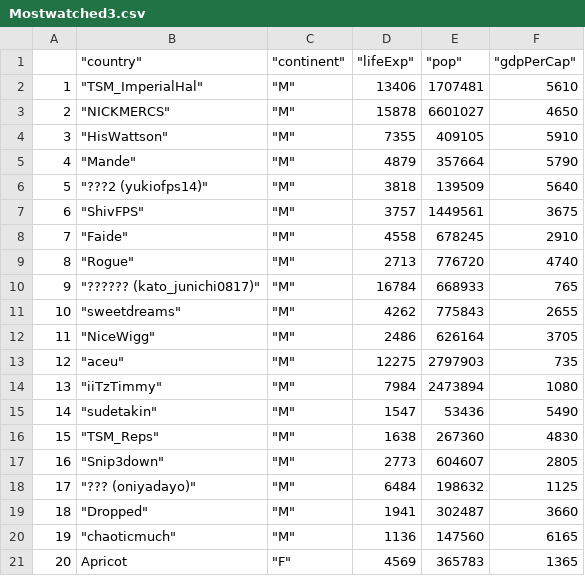
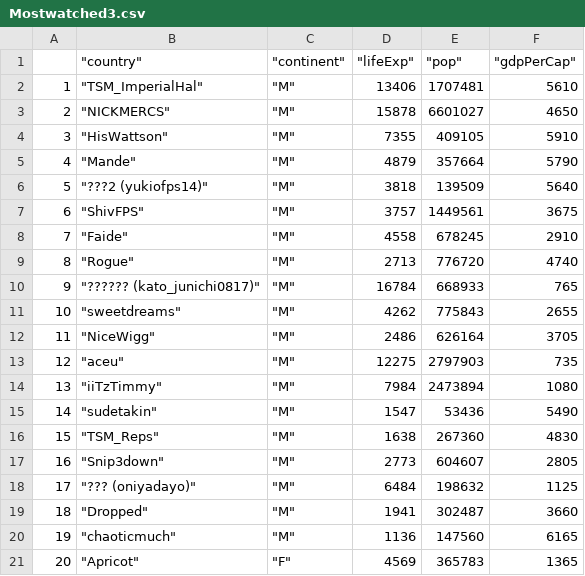
Before and after one commit to onlywoo/datavis, a CSV file: Mostwatched3.csv, drawn as a sheet.

```diff
--- a/Mostwatched3.csv
+++ b/Mostwatched3.csv
@@ -20,2 +20,2 @@
 19;"""chaoticmuch""";"""M""";1136;147560;6165
-20;Apricot;"""F""";4569;365783;1365
+20;"""Apricot""";"""F""";4569;365783;1365
```
Also changed, not shown: 1 other file.
